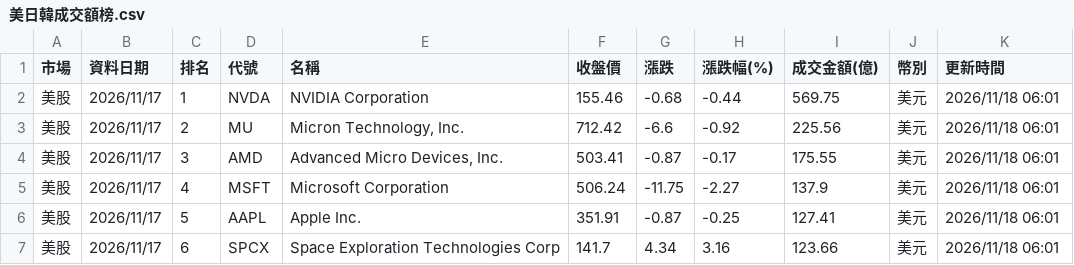
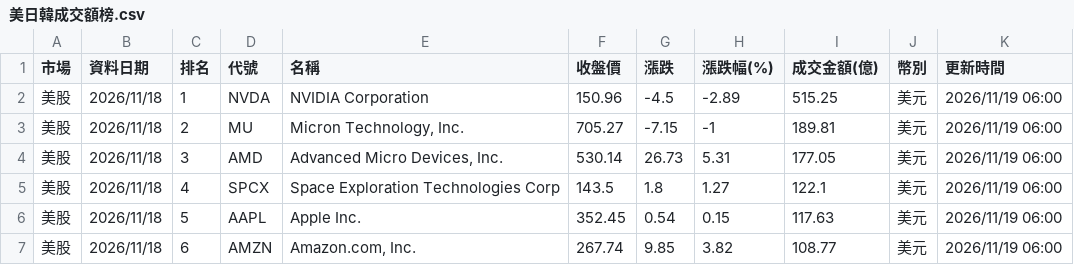
Before and after one commit to ntuacurry/stock-data, a CSV file: 美日韓成交額榜.csv, drawn as a sheet; only a part is shown; the diff covers the shown part only.

Commit message:
更新 美日韓成交額榜.csv（2026-11-19 06:01）

```diff
--- a/美日韓成交額榜.csv
+++ b/美日韓成交額榜.csv
@@ -1,7 +1,7 @@
 市場,資料日期,排名,代號,名稱,收盤價,漲跌,漲跌幅(%),成交金額(億),幣別,更新時間
-美股,2026/11/17,1,NVDA,NVIDIA Corporation,155.46,-0.68,-0.44,569.75,美元,2026/11/18 06:01
-美股,2026/11/17,2,MU,"Micron Technology, Inc.",712.42,-6.6,-0.92,225.56,美元,2026/11/18 06:01
-美股,2026/11/17,3,AMD,"Advanced Micro Devices, Inc.",503.41,-0.87,-0.17,175.55,美元,2026/11/18 06:01
-美股,2026/11/17,4,MSFT,Microsoft Corporation,506.24,-11.75,-2.27,137.9,美元,2026/11/18 06:01
-美股,2026/11/17,5,AAPL,Apple Inc.,351.91,-0.87,-0.25,127.41,美元,2026/11/18 06:01
-美股,2026/11/17,6,SPCX,Space Exploration Technologies Corp,141.7,4.34,3.16,123.66,美元,2026/11/18 06:01
+美股,2026/11/18,1,NVDA,NVIDIA Corporation,150.96,-4.5,-2.89,515.25,美元,2026/11/19 06:00
+美股,2026/11/18,2,MU,"Micron Technology, Inc.",705.27,-7.15,-1,189.81,美元,2026/11/19 06:00
+美股,2026/11/18,3,AMD,"Advanced Micro Devices, Inc.",530.14,26.73,5.31,177.05,美元,2026/11/19 06:00
+美股,2026/11/18,4,SPCX,Space Exploration Technologies Corp,143.5,1.8,1.27,122.1,美元,2026/11/19 06:00
+美股,2026/11/18,5,AAPL,Apple Inc.,352.45,0.54,0.15,117.63,美元,2026/11/19 06:00
+美股,2026/11/18,6,AMZN,"Amazon.com, Inc.",267.74,9.85,3.82,108.77,美元,2026/11/19 06:00
```
Also changed, not shown: 1 added row, 1 removed row and 98 edited cells elsewhere in this file.
